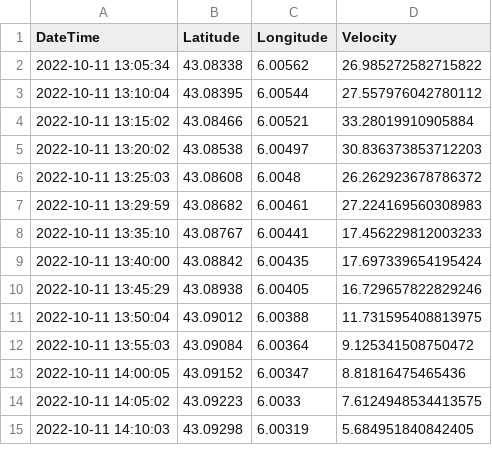
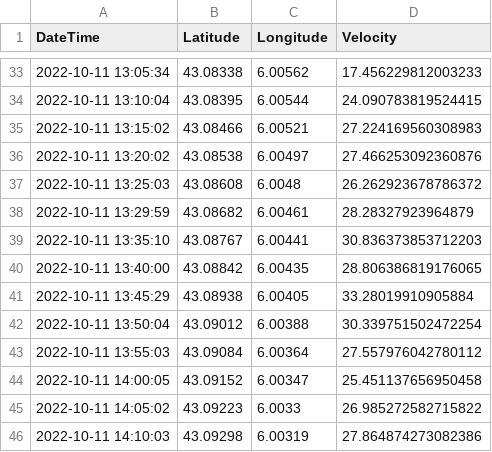
Before and after one commit to olanrewajufarooq/OceanographyAnalysis, a CSV file: Python/CleanDriftersData/Day1/9666.csv, drawn as a sheet; only a part is shown, gaps mark what is left out; the diff covers the shown part only.

```diff
--- a/Python/CleanDriftersData/Day1/9666.csv
+++ b/Python/CleanDriftersData/Day1/9666.csv
@@ -2,14 +33,14 @@ DateTime,Latitude,Longitude,Velocity
-2022-10-11 13:05:34,43.08338,6.00562,26.985272582715822
-2022-10-11 13:10:04,43.08395,6.00544,27.557976042780112
-2022-10-11 13:15:02,43.08466,6.00521,33.28019910905884
-2022-10-11 13:20:02,43.08538,6.00497,30.836373853712203
+2022-10-11 13:05:34,43.08338,6.00562,17.456229812003233
+2022-10-11 13:10:04,43.08395,6.00544,24.090783819524415
+2022-10-11 13:15:02,43.08466,6.00521,27.224169560308983
+2022-10-11 13:20:02,43.08538,6.00497,27.466253092360876
 2022-10-11 13:25:03,43.08608,6.0048,26.262923678786372
-2022-10-11 13:29:59,43.08682,6.00461,27.224169560308983
-2022-10-11 13:35:10,43.08767,6.00441,17.456229812003233
-2022-10-11 13:40:00,43.08842,6.00435,17.697339654195424
-2022-10-11 13:45:29,43.08938,6.00405,16.729657822829246
-2022-10-11 13:50:04,43.09012,6.00388,11.731595408813975
-2022-10-11 13:55:03,43.09084,6.00364,9.125341508750472
-2022-10-11 14:00:05,43.09152,6.00347,8.81816475465436
-2022-10-11 14:05:02,43.09223,6.0033,7.6124948534413575
-2022-10-11 14:10:03,43.09298,6.00319,5.684951840842405
+2022-10-11 13:29:59,43.08682,6.00461,28.28327923964879
+2022-10-11 13:35:10,43.08767,6.00441,30.836373853712203
+2022-10-11 13:40:00,43.08842,6.00435,28.806386819176065
+2022-10-11 13:45:29,43.08938,6.00405,33.28019910905884
+2022-10-11 13:50:04,43.09012,6.00388,30.339751502472254
+2022-10-11 13:55:03,43.09084,6.00364,27.557976042780112
+2022-10-11 14:00:05,43.09152,6.00347,25.451137656950458
+2022-10-11 14:05:02,43.09223,6.0033,26.985272582715822
+2022-10-11 14:10:03,43.09298,6.00319,27.864874273082386
```
Also changed, not shown: 31 added rows elsewhere in this file, Python/CleanDriftersData/Day1/0119.csv, Python/CleanDriftersData/Day1/3368.csv, 29 other files.
